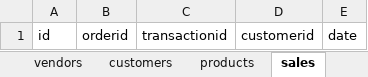
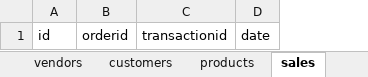
Before and after one commit to WATERS-CMD/sql-training, an Excel workbook: sql training.xlsx, sheet sales, drawn as a sheet; values as stored, in another font and other column widths than the file's, no borders; the diff names each change by its address in the sheet, - before the commit and + after, or states it on an @@ line.

```diff
--- a/sql training.xlsx (sheet sales)
+++ b/sql training.xlsx (sheet sales)
-column D, row 1: customerid
```
Also changed, not shown: sheet transactions, sheet products, other sheet tabs.
